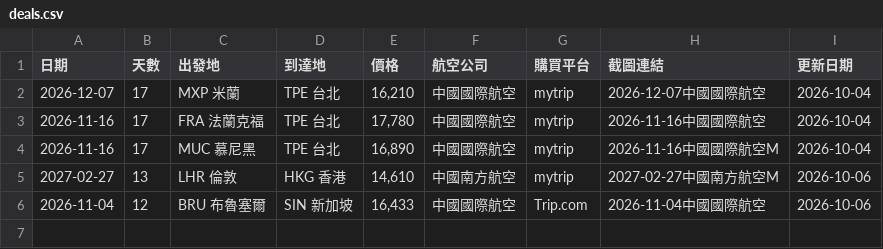
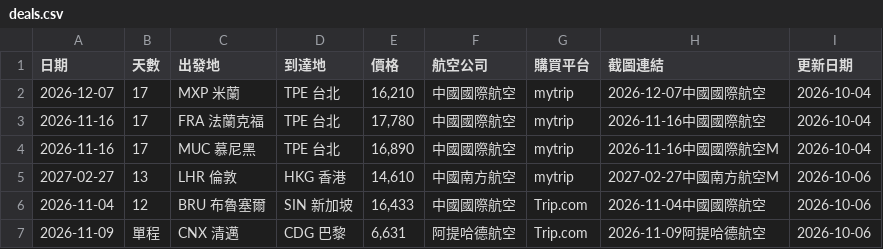
Before and after one commit to SAOJSM/FlightDealAsia, a CSV file: data/deals.csv, drawn as a sheet.

Commit message:
chore: update deals from Telegram Bot (2026-10-05 19:38:01)

```diff
--- a/data/deals.csv
+++ b/data/deals.csv
@@ -6 +6,2 @@
 2026-11-04,12,BRU 布魯塞爾,SIN 新加坡,"16,433",中國國際航空,Trip.com,2026-11-04中國國際航空,2026-10-06
+2026-11-09,單程,CNX 清邁,CDG 巴黎,"6,631",阿提哈德航空,Trip.com,2026-11-09阿提哈德航空,2026-10-06
```
Also changed, not shown: 2 other files.
